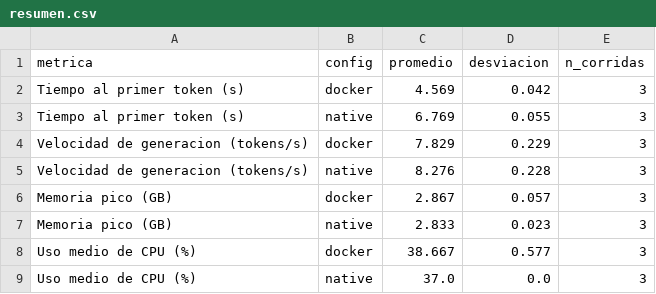
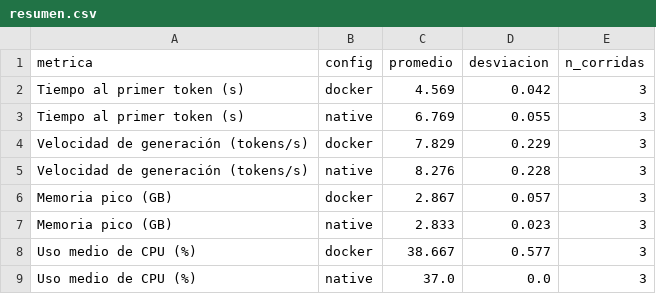
Before and after one commit to Aavl78/Proyecto-mistral, a CSV file: results/resumen.csv, drawn as a sheet.

```diff
--- a/results/resumen.csv
+++ b/results/resumen.csv
@@ -3,4 +3,4 @@ Tiempo al primer token (s),docker,4.569,0.042,3
 Tiempo al primer token (s),native,6.769,0.055,3
-Velocidad de generacion (tokens/s),docker,7.829,0.229,3
-Velocidad de generacion (tokens/s),native,8.276,0.228,3
+Velocidad de generación (tokens/s),docker,7.829,0.229,3
+Velocidad de generación (tokens/s),native,8.276,0.228,3
 Memoria pico (GB),docker,2.867,0.057,3
```
Also changed, not shown: 5 other files.
